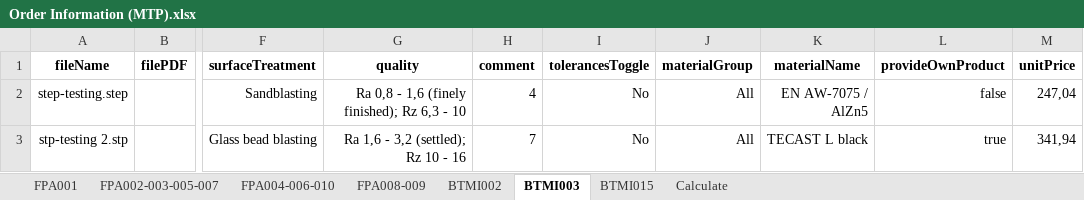
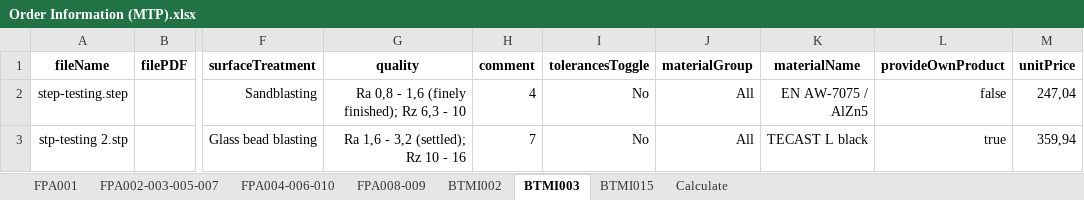
Before and after one commit to baothuy/gocad-auto-katalon, an Excel workbook: Data/Milled Or Turned Parts/Order/Order Information (MTP).xlsx, sheet BTMI003, drawn as a sheet; only a part is shown, gaps mark what is left out; values as stored, in another font and other column widths than the file's, no borders; the diff names each change by its address in the sheet, - before the commit and + after, or states it on an @@ line.

Commit message:
fix

```diff
--- a/Data/Milled Or Turned Parts/Order/Order Information (MTP).xlsx (sheet BTMI003)
+++ b/Data/Milled Or Turned Parts/Order/Order Information (MTP).xlsx (sheet BTMI003)
-M3 (unitPrice): 341,94
+M3 (unitPrice): 359,94
```
